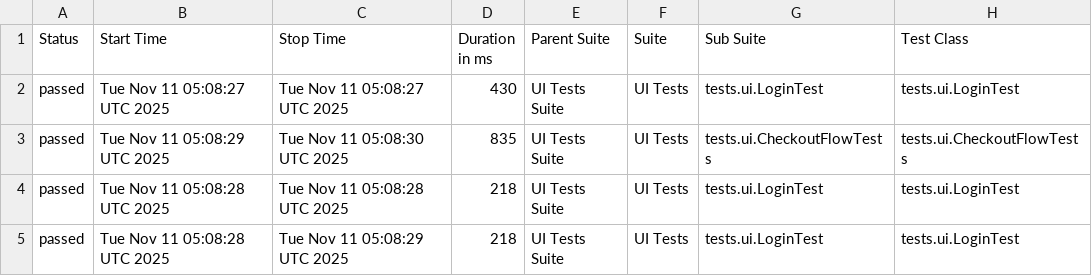
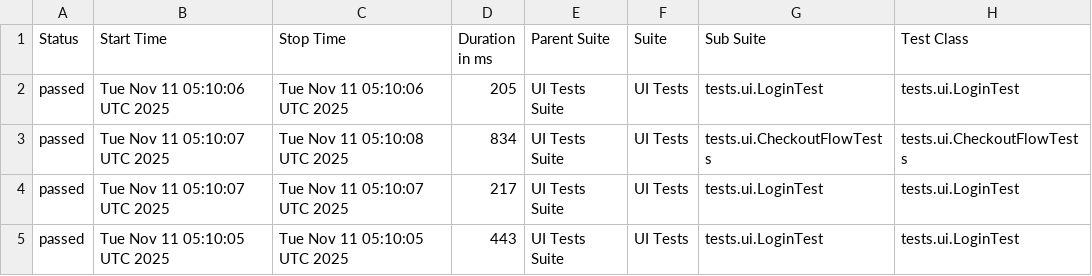
Before and after one commit to Debasish-87/FullStack-QA-Automation-Framework, a CSV file: data/suites.csv, drawn as a sheet; only a part is shown; the diff names each change by its address in the sheet, - before the commit and + after, or states it on an @@ line.

```diff
--- a/data/suites.csv
+++ b/data/suites.csv
-B2 (Start Time): Tue Nov 11 05:08:27 UTC 2025
+B2 (Start Time): Tue Nov 11 05:10:06 UTC 2025
-C2 (Stop Time): Tue Nov 11 05:08:27 UTC 2025
+C2 (Stop Time): Tue Nov 11 05:10:06 UTC 2025
-D2 (Duration in ms): 430
+D2 (Duration in ms): 205
-B3 (Start Time): Tue Nov 11 05:08:29 UTC 2025
+B3 (Start Time): Tue Nov 11 05:10:07 UTC 2025
-C3 (Stop Time): Tue Nov 11 05:08:30 UTC 2025
+C3 (Stop Time): Tue Nov 11 05:10:08 UTC 2025
-D3 (Duration in ms): 835
+D3 (Duration in ms): 834
-B4 (Start Time): Tue Nov 11 05:08:28 UTC 2025
+B4 (Start Time): Tue Nov 11 05:10:07 UTC 2025
-C4 (Stop Time): Tue Nov 11 05:08:28 UTC 2025
+C4 (Stop Time): Tue Nov 11 05:10:07 UTC 2025
-D4 (Duration in ms): 218
+D4 (Duration in ms): 217
-B5 (Start Time): Tue Nov 11 05:08:28 UTC 2025
+B5 (Start Time): Tue Nov 11 05:10:05 UTC 2025
-C5 (Stop Time): Tue Nov 11 05:08:29 UTC 2025
+C5 (Stop Time): Tue Nov 11 05:10:05 UTC 2025
-D5 (Duration in ms): 218
+D5 (Duration in ms): 443
```
Also changed, not shown: 54 other files.
